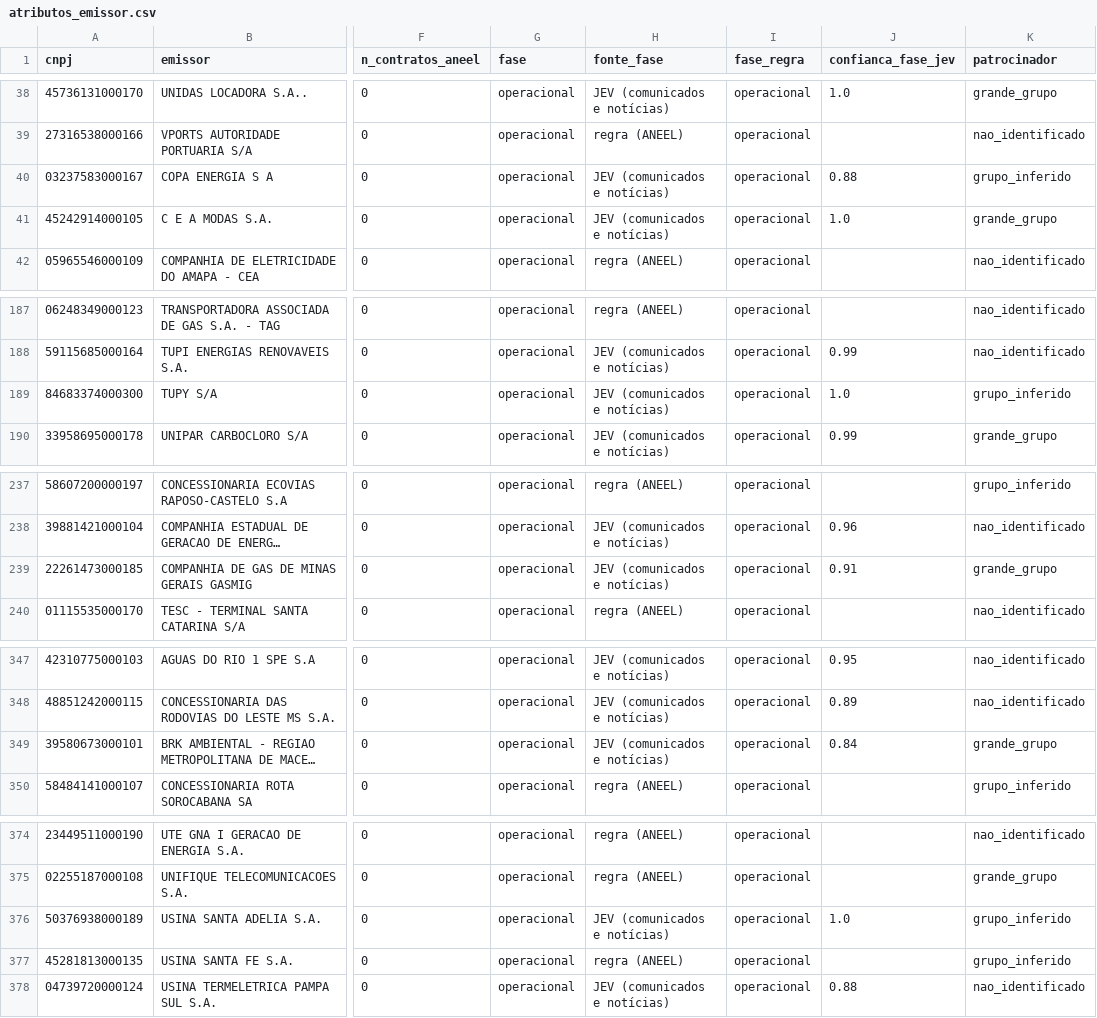
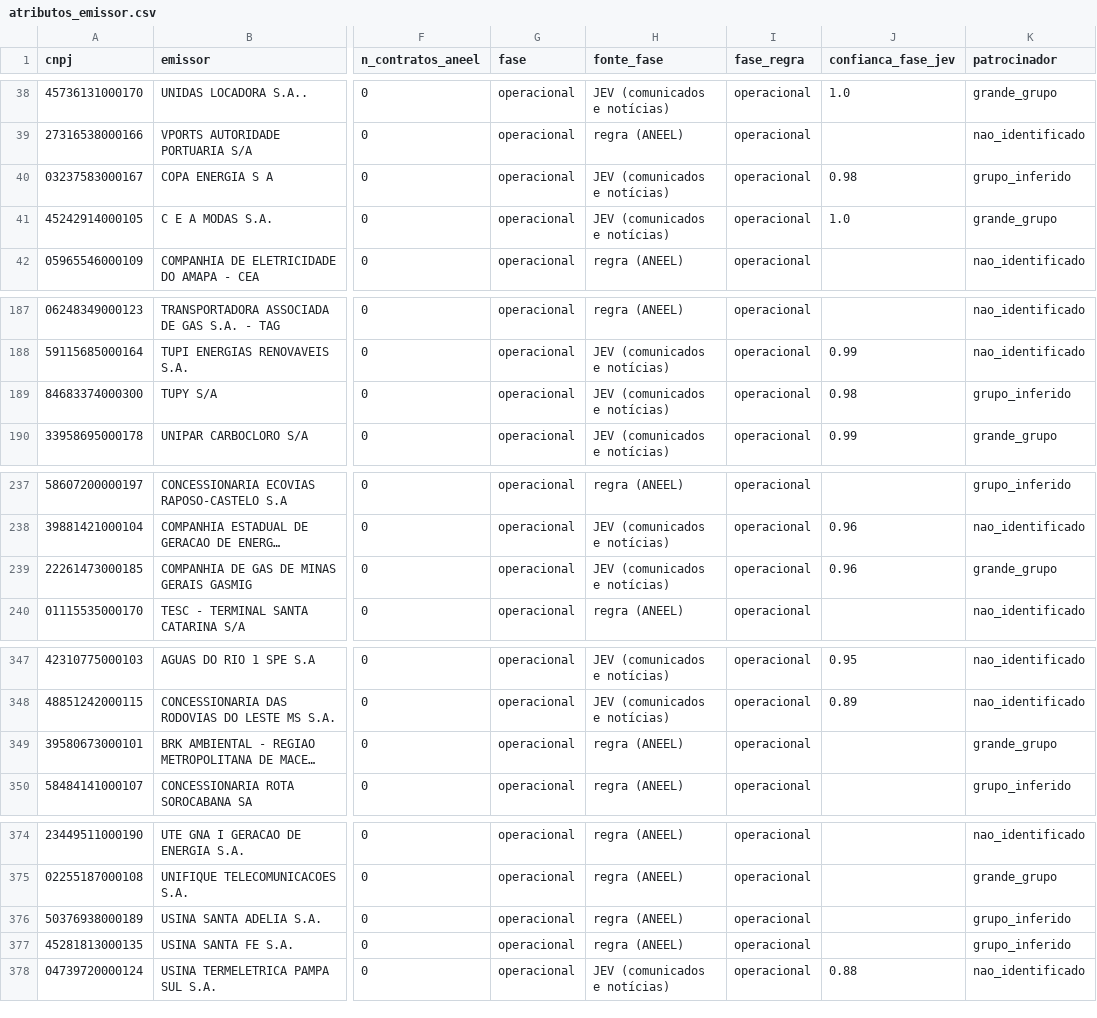
Before and after one commit to alissondpoliveira/grafo-credito, a CSV file: dados/derivados/atributos_emissor.csv, drawn as a sheet; only a part is shown, gaps mark what is left out; long unchanged cells end in …; the diff covers the shown part only; the diff names each change by its address in the sheet, - before the commit and + after, or states it on an @@ line.

```diff
--- a/dados/derivados/atributos_emissor.csv
+++ b/dados/derivados/atributos_emissor.csv
-J40 (confianca_fase_jev): 0.88
+J40 (confianca_fase_jev): 0.98
-J189 (confianca_fase_jev): 1.0
+J189 (confianca_fase_jev): 0.98
-J239 (confianca_fase_jev): 0.91
+J239 (confianca_fase_jev): 0.96
-H349 (fonte_fase): JEV (comunicados e notícias)
+H349 (fonte_fase): regra (ANEEL)
-J349 (confianca_fase_jev): 0.84
+J349 (confianca_fase_jev): (empty)
-H376 (fonte_fase): JEV (comunicados e notícias)
+H376 (fonte_fase): regra (ANEEL)
-J376 (confianca_fase_jev): 1.0
+J376 (confianca_fase_jev): (empty)
```
Also changed, not shown: 1 edited cell elsewhere in this file, dados/derivados/jev/fila_revisao.csv, dados/referencia/universo_candidatos.csv, 24 other files.
